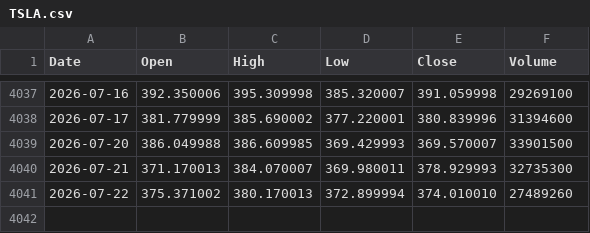
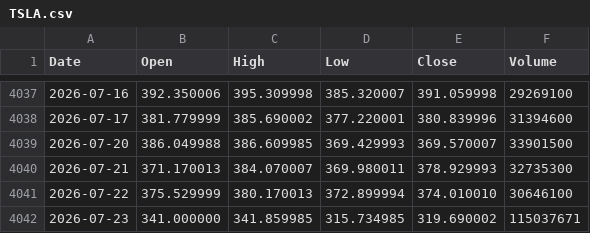
Before and after one commit to LynchDyl/Trading-, a CSV file: data/TSLA.csv, drawn as a sheet; only a part is shown, gaps mark what is left out.

```diff
--- a/data/TSLA.csv
+++ b/data/TSLA.csv
@@ -4040,2 +4040,3 @@ Date,Open,High,Low,Close,Volume
 2026-07-21,371.170013,384.070007,369.980011,378.929993,32735300
-2026-07-22,375.371002,380.170013,372.899994,374.010010,27489260
+2026-07-22,375.529999,380.170013,372.899994,374.010010,30646100
+2026-07-23,341.000000,341.859985,315.734985,319.690002,115037671
```
Also changed, not shown: data/BTC.csv, data/EFA.csv, 19 other files.
